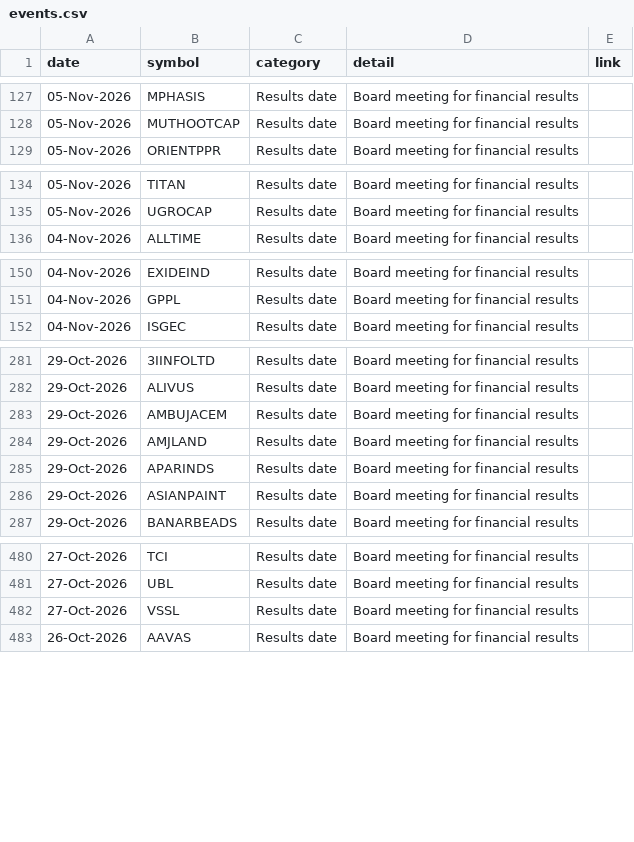
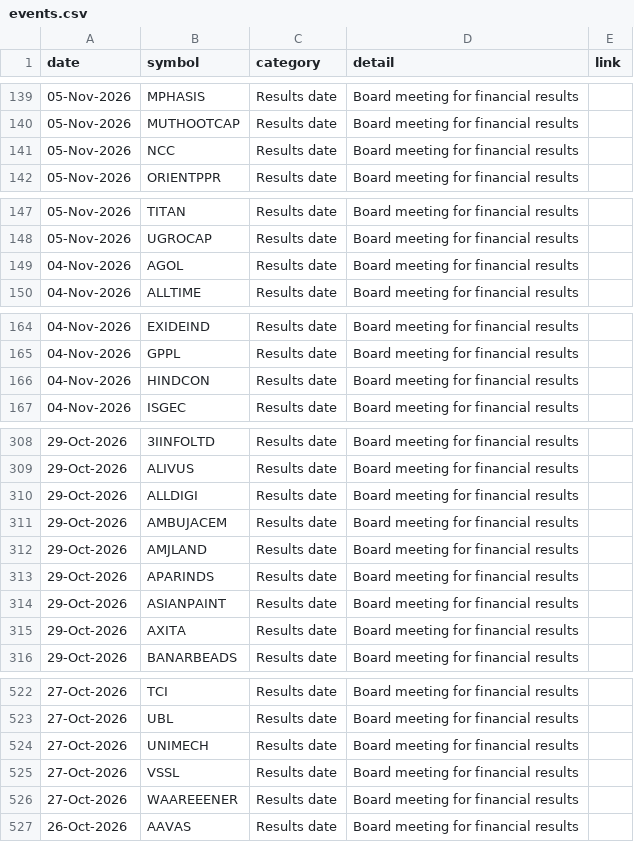
Before and after one commit to Venkey-stocks/stock-radar, a CSV file: data/events.csv, drawn as a sheet; only a part is shown, gaps mark what is left out; the diff covers the shown part only; the diff names each change by its address in the sheet, - before the commit and + after, or states it on an @@ line.

```diff
--- a/data/events.csv
+++ b/data/events.csv
+row 141: 05-Nov-2026 | NCC | Results date | Board meeting for financial results
+row 149: 04-Nov-2026 | AGOL | Results date | Board meeting for financial results
+row 166: 04-Nov-2026 | HINDCON | Results date | Board meeting for financial results
+row 310: 29-Oct-2026 | ALLDIGI | Results date | Board meeting for financial results
+row 315: 29-Oct-2026 | AXITA | Results date | Board meeting for financial results
+row 524: 27-Oct-2026 | UNIMECH | Results date | Board meeting for financial results
+row 526: 27-Oct-2026 | WAAREEENER | Results date | Board meeting for financial results
```
Also changed, not shown: 38 added rows elsewhere in this file, data/early_movers.csv, data/excluded_short.csv, 22 other files.
